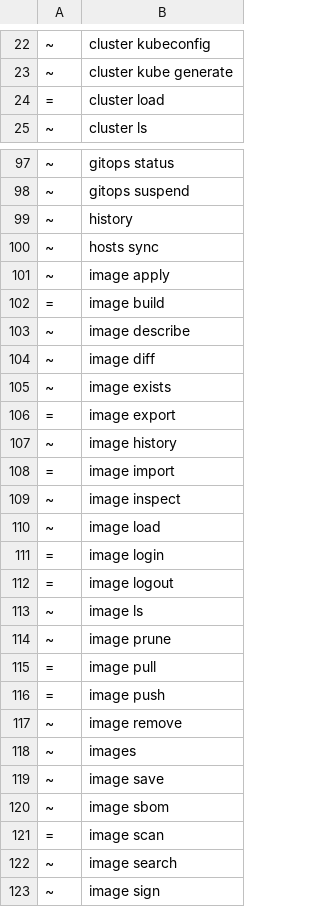
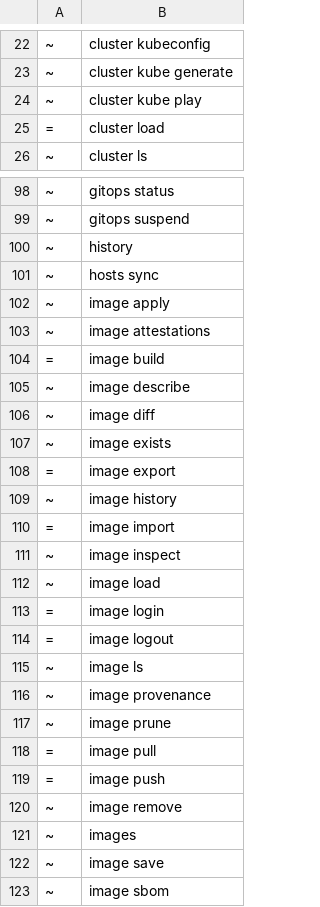
Before and after one commit to ngolacloud/delonix, a TSV file: scripts/cli_baseline.tsv, drawn as a sheet; only a part is shown, gaps mark what is left out; the shorter side is filled out with more unchanged rows; the diff names each change by its address in the sheet, - before the commit and + after, or states it on an @@ line.

```diff
--- a/scripts/cli_baseline.tsv
+++ b/scripts/cli_baseline.tsv
+row 24: ~ | cluster kube play
+row 103: ~ | image attestations
+row 116: ~ | image provenance
```
Also changed, not shown: docs/testing/folhas.tsv, 24 other files.
